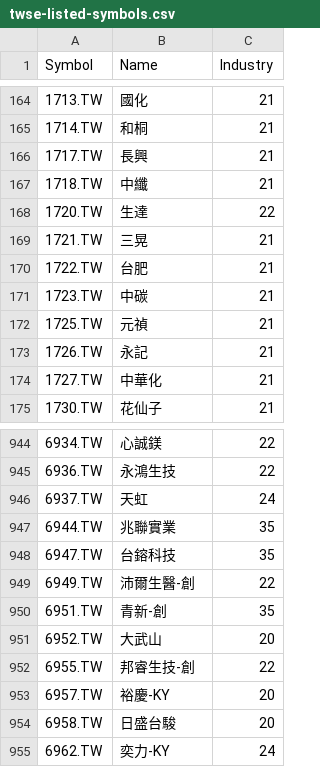
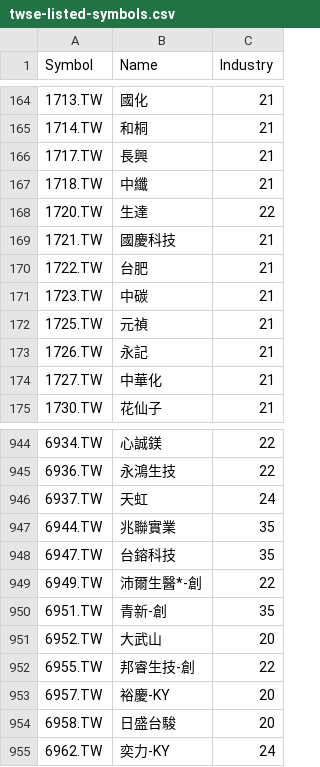
Before and after one commit to benjaminpo/finance-dataset, a CSV file: config/listings/twse-listed-symbols.csv, drawn as a sheet; only a part is shown, gaps mark what is left out.

```diff
--- a/config/listings/twse-listed-symbols.csv
+++ b/config/listings/twse-listed-symbols.csv
@@ -168,3 +168,3 @@ Symbol,Name,Industry
 1720.TW,生達,22
-1721.TW,三晃,21
+1721.TW,國慶科技,21
 1722.TW,台肥,21
@@ -948,3 +948,3 @@ Symbol,Name,Industry
 6947.TW,台鎔科技,35
-6949.TW,沛爾生醫-創,22
+6949.TW,沛爾生醫*-創,22
 6951.TW,青新-創,35
```
